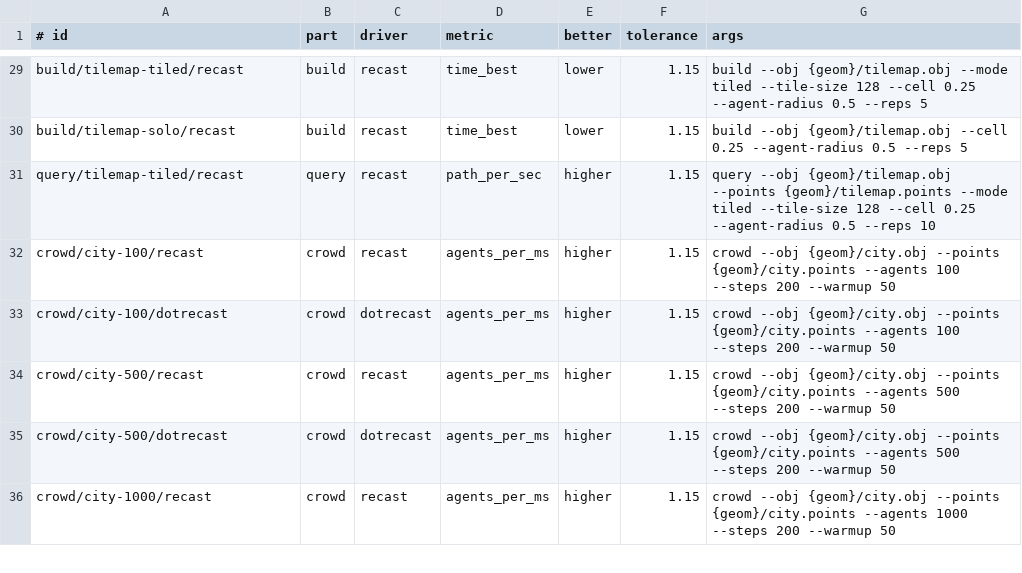
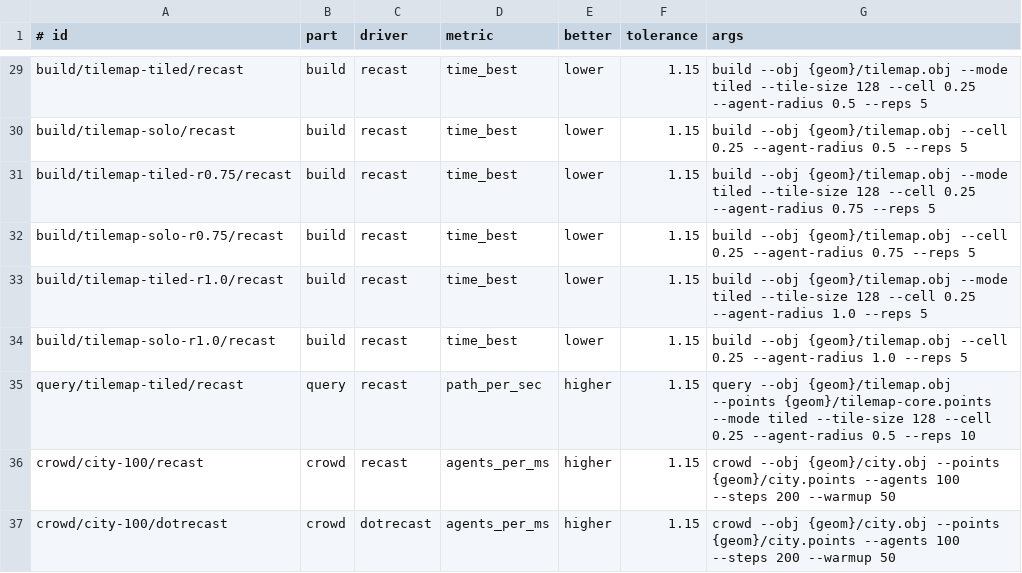
Before and after one commit to recursive-ai-oss/onepath-csharp, a TSV file: bench/Bar/suites/references.tsv, drawn as a sheet; only a part is shown, gaps mark what is left out; the shorter side is filled out with more unchanged rows.

Commit message:
build2d: hash the whole Build2D pipeline, same-settings tile-map bar rows, exact-area shapes, one pair set for the query row, flag parsing in the bar CLI

```diff
--- a/bench/Bar/suites/references.tsv
+++ b/bench/Bar/suites/references.tsv
@@ -30,3 +30,7 @@ build/tilemap-tiled/recast	build	recast	time_best	lower	1.15	build --obj {geom}/
 build/tilemap-solo/recast	build	recast	time_best	lower	1.15	build --obj {geom}/tilemap.obj --cell 0.25 --agent-radius 0.5 --reps 5
-query/tilemap-tiled/recast	query	recast	path_per_sec	higher	1.15	query --obj {geom}/tilemap.obj --points {geom}/tilemap.points --mode tiled --tile-size 128 --cell 0.25 --agent-radius 0.5 --reps 10
+build/tilemap-tiled-r0.75/recast	build	recast	time_best	lower	1.15	build --obj {geom}/tilemap.obj --mode tiled --tile-size 128 --cell 0.25 --agent-radius 0.75 --reps 5
+build/tilemap-solo-r0.75/recast	build	recast	time_best	lower	1.15	build --obj {geom}/tilemap.obj --cell 0.25 --agent-radius 0.75 --reps 5
+build/tilemap-tiled-r1.0/recast	build	recast	time_best	lower	1.15	build --obj {geom}/tilemap.obj --mode tiled --tile-size 128 --cell 0.25 --agent-radius 1.0 --reps 5
+build/tilemap-solo-r1.0/recast	build	recast	time_best	lower	1.15	build --obj {geom}/tilemap.obj --cell 0.25 --agent-radius 1.0 --reps 5
+query/tilemap-tiled/recast	query	recast	path_per_sec	higher	1.15	query --obj {geom}/tilemap.obj --points {geom}/tilemap-core.points --mode tiled --tile-size 128 --cell 0.25 --agent-radius 0.5 --reps 10
 crowd/city-100/recast	crowd	recast	agents_per_ms	higher	1.15	crowd --obj {geom}/city.obj --points {geom}/city.points --agents 100 --steps 200 --warmup 50
```
Also changed, not shown: 7 other files.
